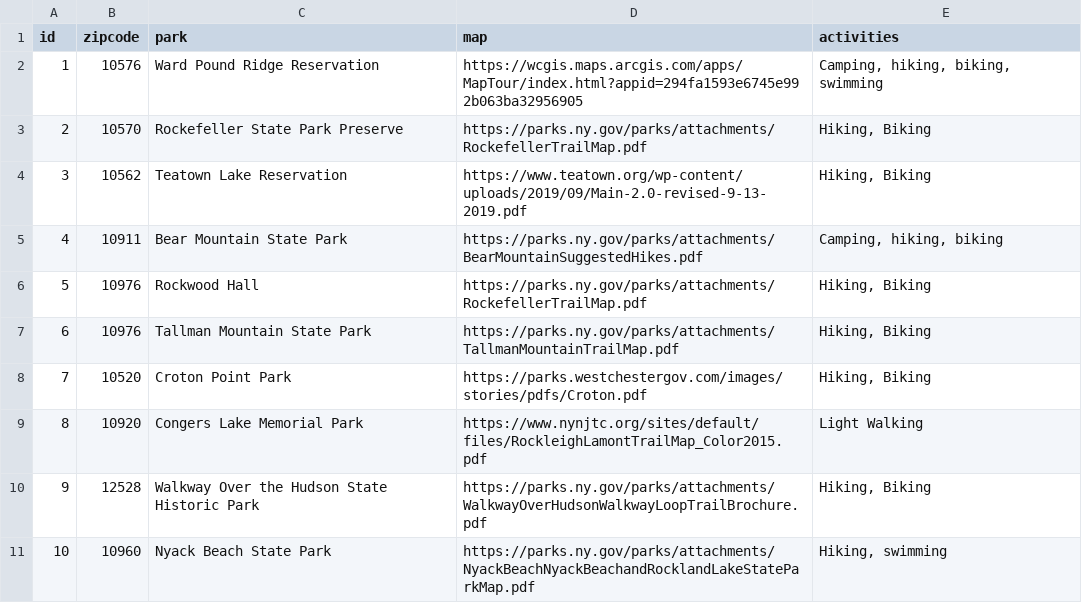
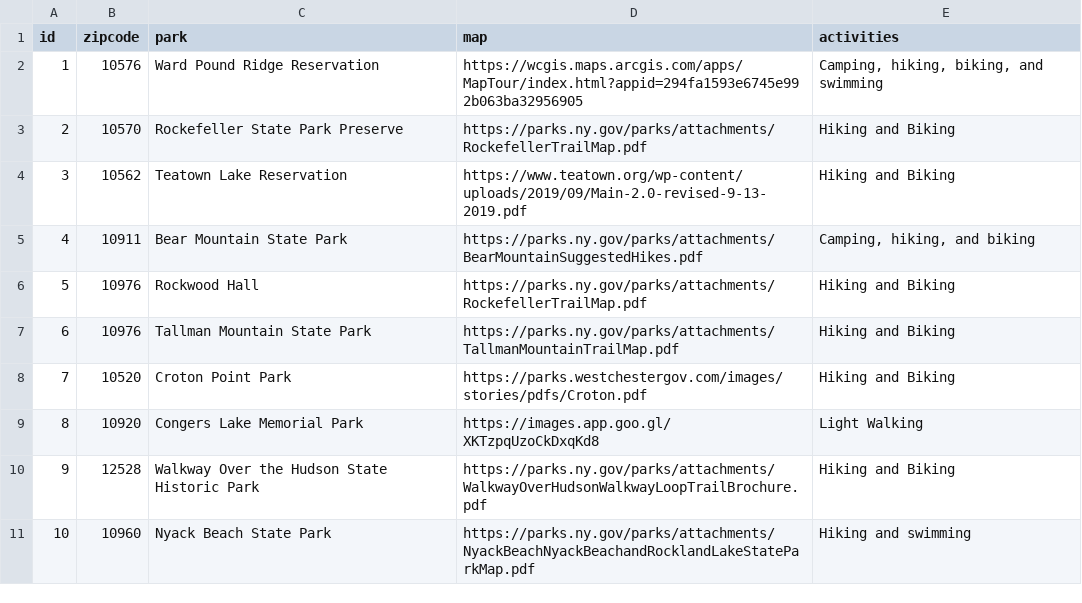
Before and after one commit to CZnyu/hiker, a CSV file: app/Trail Park Database - Parks.csv, drawn as a sheet.

```diff
--- a/app/Trail Park Database - Parks.csv
+++ b/app/Trail Park Database - Parks.csv
@@ -1,11 +1,11 @@
 id,zipcode,park,map,activities
-1,10576,Ward Pound Ridge Reservation,https://wcgis.maps.arcgis.com/apps/MapTour/index.html?appid=294fa1593e6745e992b063ba32956905,"Camping, hiking, biking, swimming"
-2,10570,Rockefeller State Park Preserve,https://parks.ny.gov/parks/attachments/RockefellerTrailMap.pdf,"Hiking, Biking"
-3,10562,Teatown Lake Reservation,https://www.teatown.org/wp-content/uploads/2019/09/Main-2.0-revised-9-13-2019.pdf,"Hiking, Biking"
-4,10911,Bear Mountain State Park,https://parks.ny.gov/parks/attachments/BearMountainSuggestedHikes.pdf,"Camping, hiking, biking"
-5,10976,Rockwood Hall,https://parks.ny.gov/parks/attachments/RockefellerTrailMap.pdf,"Hiking, Biking"
-6,10976,Tallman Mountain State Park,https://parks.ny.gov/parks/attachments/TallmanMountainTrailMap.pdf,"Hiking, Biking"
-7,10520,Croton Point Park,https://parks.westchestergov.com/images/stories/pdfs/Croton.pdf,"Hiking, Biking"
-8,10920,Congers Lake Memorial Park,https://www.nynjtc.org/sites/default/files/RockleighLamontTrailMap_Color2015.pdf, "Light Walking"
-9,12528,Walkway Over the Hudson State Historic Park,https://parks.ny.gov/parks/attachments/WalkwayOverHudsonWalkwayLoopTrailBrochure.pdf,"Hiking, Biking"
-10,10960,Nyack Beach State Park,https://parks.ny.gov/parks/attachments/NyackBeachNyackBeachandRocklandLakeStateParkMap.pdf,"Hiking, swimming"
+1,10576,Ward Pound Ridge Reservation,https://wcgis.maps.arcgis.com/apps/MapTour/index.html?appid=294fa1593e6745e992b063ba32956905,"Camping, hiking, biking, and swimming"
+2,10570,Rockefeller State Park Preserve,https://parks.ny.gov/parks/attachments/RockefellerTrailMap.pdf,"Hiking and Biking"
+3,10562,Teatown Lake Reservation,https://www.teatown.org/wp-content/uploads/2019/09/Main-2.0-revised-9-13-2019.pdf,"Hiking and Biking"
+4,10911,Bear Mountain State Park,https://parks.ny.gov/parks/attachments/BearMountainSuggestedHikes.pdf,"Camping, hiking, and biking"
+5,10976,Rockwood Hall,https://parks.ny.gov/parks/attachments/RockefellerTrailMap.pdf,"Hiking and Biking"
+6,10976,Tallman Mountain State Park,https://parks.ny.gov/parks/attachments/TallmanMountainTrailMap.pdf,"Hiking and Biking"
+7,10520,Croton Point Park,https://parks.westchestergov.com/images/stories/pdfs/Croton.pdf,"Hiking and Biking"
+8,10920,Congers Lake Memorial Park,https://images.app.goo.gl/XKTzpqUzoCkDxqKd8, "Light Walking"
+9,12528,Walkway Over the Hudson State Historic Park,https://parks.ny.gov/parks/attachments/WalkwayOverHudsonWalkwayLoopTrailBrochure.pdf,"Hiking and Biking"
+10,10960,Nyack Beach State Park,https://parks.ny.gov/parks/attachments/NyackBeachNyackBeachandRocklandLakeStateParkMap.pdf,"Hiking and swimming"
```
Also changed, not shown: 3 other files.
